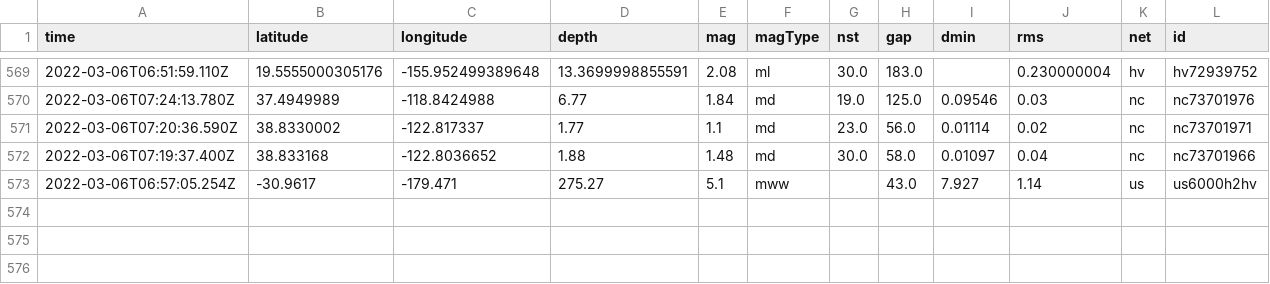
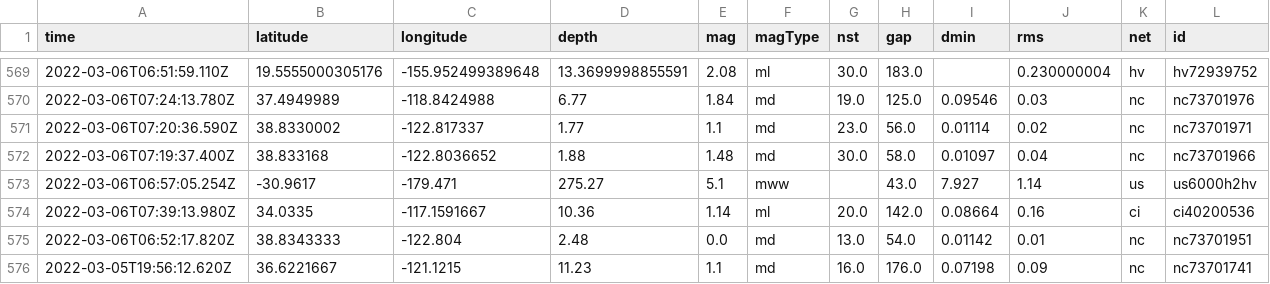
Before and after one commit to jakeneenan/nicar22-github-actions, a CSV file: usgs_main.csv, drawn as a sheet; only a part is shown, gaps mark what is left out; rows hold the shown columns only; the diff names each change by its address in the sheet, - before the commit and + after, or states it on an @@ line.

```diff
--- a/usgs_main.csv
+++ b/usgs_main.csv
+row 574: 2022-03-06T07:39:13.980Z | 34.0335 | -117.1591667 | 10.36 | 1.14 | ml | 20.0 | 142.0 | 0.08664 | 0.16 | ci | ci40200536
+row 575: 2022-03-06T06:52:17.820Z | 38.8343333 | -122.804 | 2.48 | 0.0 | md | 13.0 | 54.0 | 0.01142 | 0.01 | nc | nc73701951
+row 576: 2022-03-05T19:56:12.620Z | 36.6221667 | -121.1215 | 11.23 | 1.1 | md | 16.0 | 176.0 | 0.07198 | 0.09 | nc | nc73701741
```
